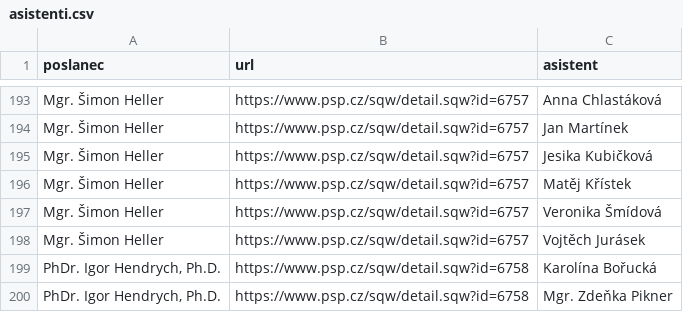
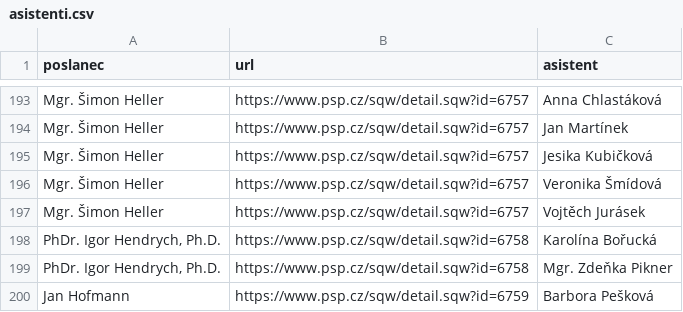
Before and after one commit to kokes/psp-asistenti, a CSV file: asistenti.csv, drawn as a sheet; only a part is shown, gaps mark what is left out; the shorter side is filled out with more unchanged rows; the diff names each change by its address in the sheet, - before the commit and + after, or states it on an @@ line.

```diff
--- a/asistenti.csv
+++ b/asistenti.csv
-row 196: Mgr. Šimon Heller | https://www.psp.cz/sqw/detail.sqw?id=6757 | Matěj Křístek
```
Also changed, not shown: 1 other file.
